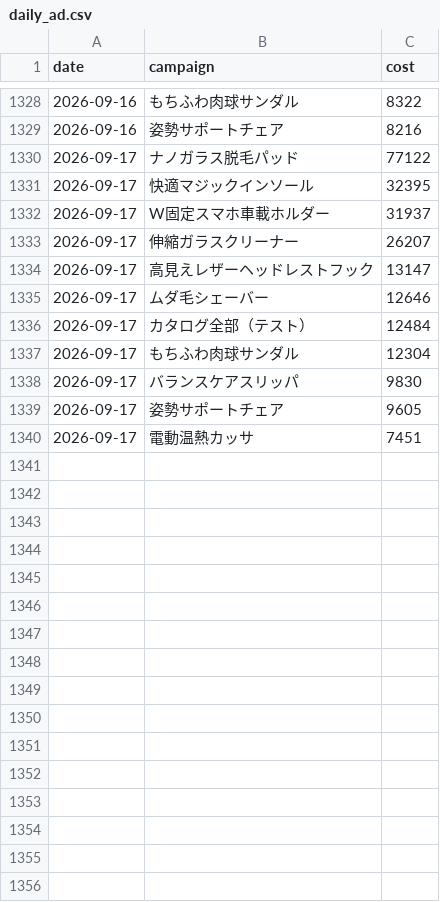
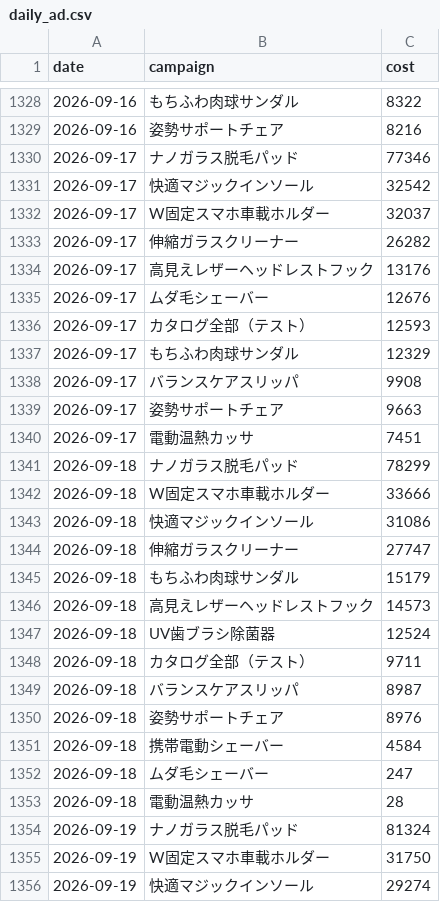
Before and after one commit to finracofficial-cmd/LOOana, a CSV file: data/daily/daily_ad.csv, drawn as a sheet; only a part is shown, gaps mark what is left out; the diff covers the shown part only.

```diff
--- a/data/daily/daily_ad.csv
+++ b/data/daily/daily_ad.csv
@@ -1329,12 +1329,28 @@ date,campaign,cost
 2026-09-16,姿勢サポートチェア,8216
-2026-09-17,ナノガラス脱毛パッド,77122
-2026-09-17,快適マジックインソール,32395
-2026-09-17,W固定スマホ車載ホルダー,31937
-2026-09-17,伸縮ガラスクリーナー,26207
-2026-09-17,高見えレザーヘッドレストフック,13147
-2026-09-17,ムダ毛シェーバー,12646
-2026-09-17,カタログ全部（テスト）,12484
-2026-09-17,もちふわ肉球サンダル,12304
-2026-09-17,バランスケアスリッパ,9830
-2026-09-17,姿勢サポートチェア,9605
+2026-09-17,ナノガラス脱毛パッド,77346
+2026-09-17,快適マジックインソール,32542
+2026-09-17,W固定スマホ車載ホルダー,32037
+2026-09-17,伸縮ガラスクリーナー,26282
+2026-09-17,高見えレザーヘッドレストフック,13176
+2026-09-17,ムダ毛シェーバー,12676
+2026-09-17,カタログ全部（テスト）,12593
+2026-09-17,もちふわ肉球サンダル,12329
+2026-09-17,バランスケアスリッパ,9908
+2026-09-17,姿勢サポートチェア,9663
 2026-09-17,電動温熱カッサ,7451
+2026-09-18,ナノガラス脱毛パッド,78299
+2026-09-18,W固定スマホ車載ホルダー,33666
+2026-09-18,快適マジックインソール,31086
+2026-09-18,伸縮ガラスクリーナー,27747
+2026-09-18,もちふわ肉球サンダル,15179
+2026-09-18,高見えレザーヘッドレストフック,14573
+2026-09-18,UV歯ブラシ除菌器,12524
+2026-09-18,カタログ全部（テスト）,9711
+2026-09-18,バランスケアスリッパ,8987
+2026-09-18,姿勢サポートチェア,8976
+2026-09-18,携帯電動シェーバー,4584
+2026-09-18,ムダ毛シェーバー,247
+2026-09-18,電動温熱カッサ,28
+2026-09-19,ナノガラス脱毛パッド,81324
+2026-09-19,W固定スマホ車載ホルダー,31750
+2026-09-19,快適マジックインソール,29274
```
Also changed, not shown: 8 added rows elsewhere in this file, data/budget-snapshots.csv, data/daily/daily_sales.csv, 9 other files.
